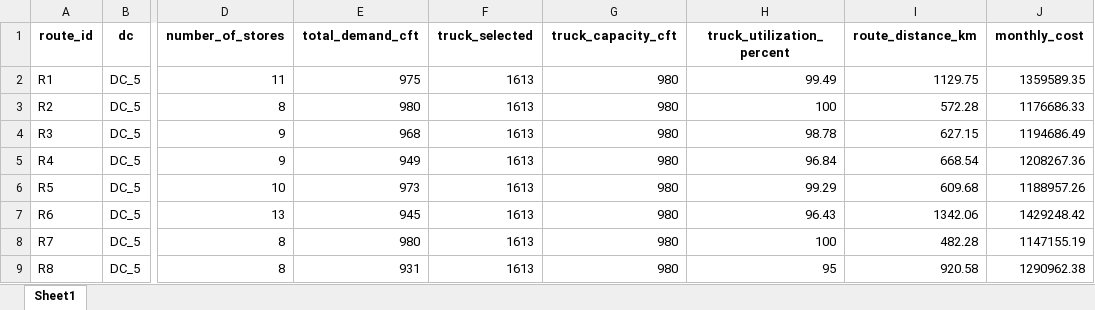
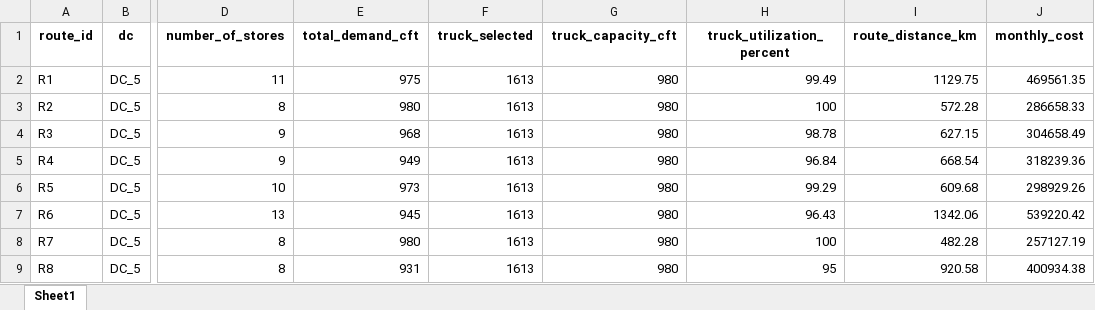
Before and after one commit to Jayakumarvaddadi/weighted-k-means-dc-location, an Excel workbook: dc5_milk_run_routes.xlsx, sheet Sheet1, drawn as a sheet; only a part is shown, gaps mark what is left out; values as stored, in another font and other column widths than the file's, no borders; the diff names each change by its address in the sheet, - before the commit and + after, or states it on an @@ line.

```diff
--- a/dc5_milk_run_routes.xlsx (sheet Sheet1)
+++ b/dc5_milk_run_routes.xlsx (sheet Sheet1)
-J2 (monthly_cost): 1359589.35
+J2 (monthly_cost): 469561.35
-J3 (monthly_cost): 1176686.33
+J3 (monthly_cost): 286658.33
-J4 (monthly_cost): 1194686.49
+J4 (monthly_cost): 304658.49
-J5 (monthly_cost): 1208267.36
+J5 (monthly_cost): 318239.36
-J6 (monthly_cost): 1188957.26
+J6 (monthly_cost): 298929.26
-J7 (monthly_cost): 1429248.42
+J7 (monthly_cost): 539220.42
-J8 (monthly_cost): 1147155.19
+J8 (monthly_cost): 257127.19
-J9 (monthly_cost): 1290962.38
+J9 (monthly_cost): 400934.38
```
Also changed, not shown: clustered_output.xlsx, dc1_milk_run_routes.xlsx, 8 other files.
